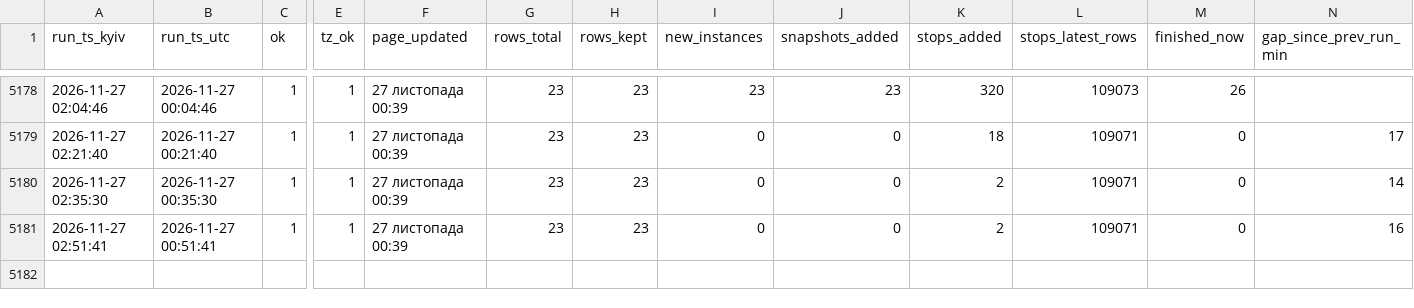
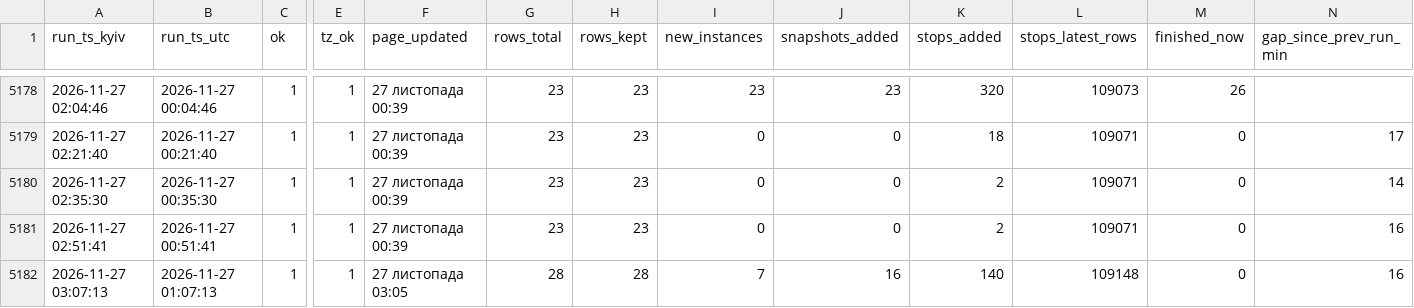
Before and after one commit to bratxja-cmd/UZ-delays, a CSV file: data/run_log.csv, drawn as a sheet; only a part is shown, gaps mark what is left out; rows hold the shown columns only; the diff names each change by its address in the sheet, - before the commit and + after, or states it on an @@ line.

```diff
--- a/data/run_log.csv
+++ b/data/run_log.csv
+row 5182: 2026-11-27 03:07:13 | 2026-11-27 01:07:13 | 1 | 1 | 27 листопада 03:05 | 28 | 28 | 7 | 16 | 140 | 109148 | 0 | 16
```
Also changed, not shown: 5 other files.
